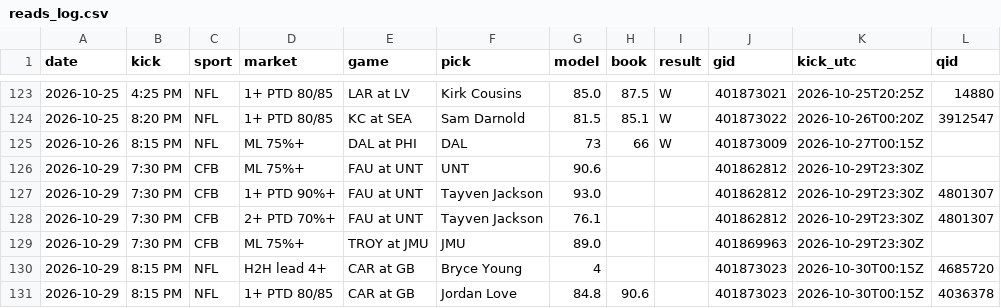
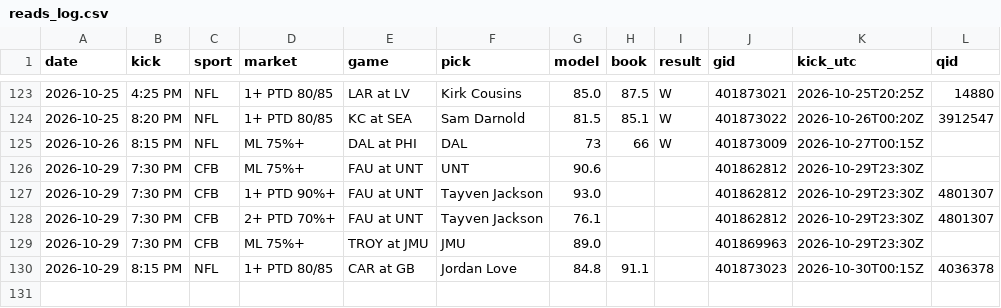
Before and after one commit to DPAD7/the-arena, a CSV file: data/reads_log.csv, drawn as a sheet; only a part is shown, gaps mark what is left out.

```diff
--- a/data/reads_log.csv
+++ b/data/reads_log.csv
@@ -129,3 +129,2 @@ date,kick,sport,market,game,pick,model,book,result,gid,kick_utc,qid
 2026-10-29,7:30 PM,CFB,ML 75%+,TROY at JMU,JMU,89.0,,,401869963,2026-10-29T23:30Z,
-2026-10-29,8:15 PM,NFL,H2H lead 4+,CAR at GB,Bryce Young,4,,,401873023,2026-10-30T00:15Z,4685720
-2026-10-29,8:15 PM,NFL,1+ PTD 80/85,CAR at GB,Jordan Love,84.8,90.6,,401873023,2026-10-30T00:15Z,4036378
+2026-10-29,8:15 PM,NFL,1+ PTD 80/85,CAR at GB,Jordan Love,84.8,91.1,,401873023,2026-10-30T00:15Z,4036378
```
Also changed, not shown: 19 other files.
